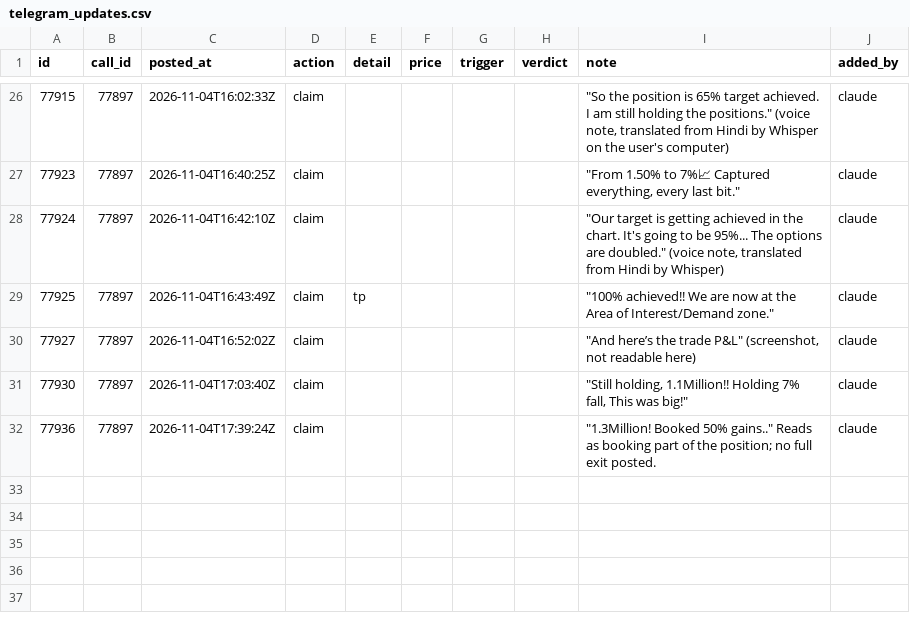
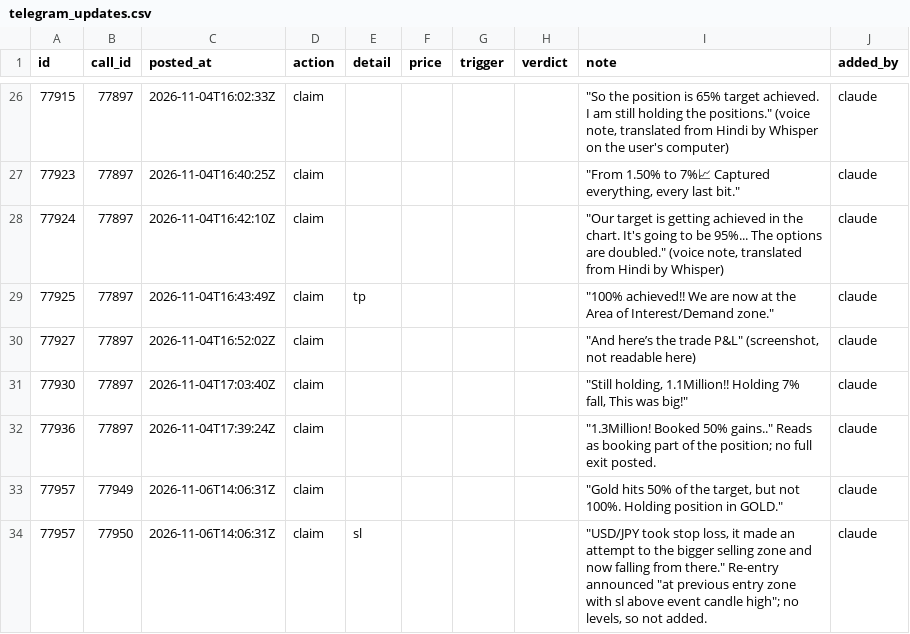
Before and after one commit to viruop/paper-arena, a CSV file: data/berlin/telegram_updates.csv, drawn as a sheet; only a part is shown, gaps mark what is left out; the diff names each change by its address in the sheet, - before the commit and + after, or states it on an @@ line.

```diff
--- a/data/berlin/telegram_updates.csv
+++ b/data/berlin/telegram_updates.csv
+row 33: 77957 | 77949 | 2026-11-06T14:06:31Z | claim |  |  |  |  | "Gold hits 50% of the target, but not 100%. Holding position in GOLD." | claude
+row 34: 77957 | 77950 | 2026-11-06T14:06:31Z | claim | sl |  |  |  | "USD/JPY took stop loss, it made an attempt to the bigger selling zone and now falling from there." Re-entry announced "at previous entry zone with sl above event candle high"; no levels, so not added. | claude
```
Also changed, not shown: data/berlin/telegram_calls.csv, data/berlin/telegram_reviewed.csv.
